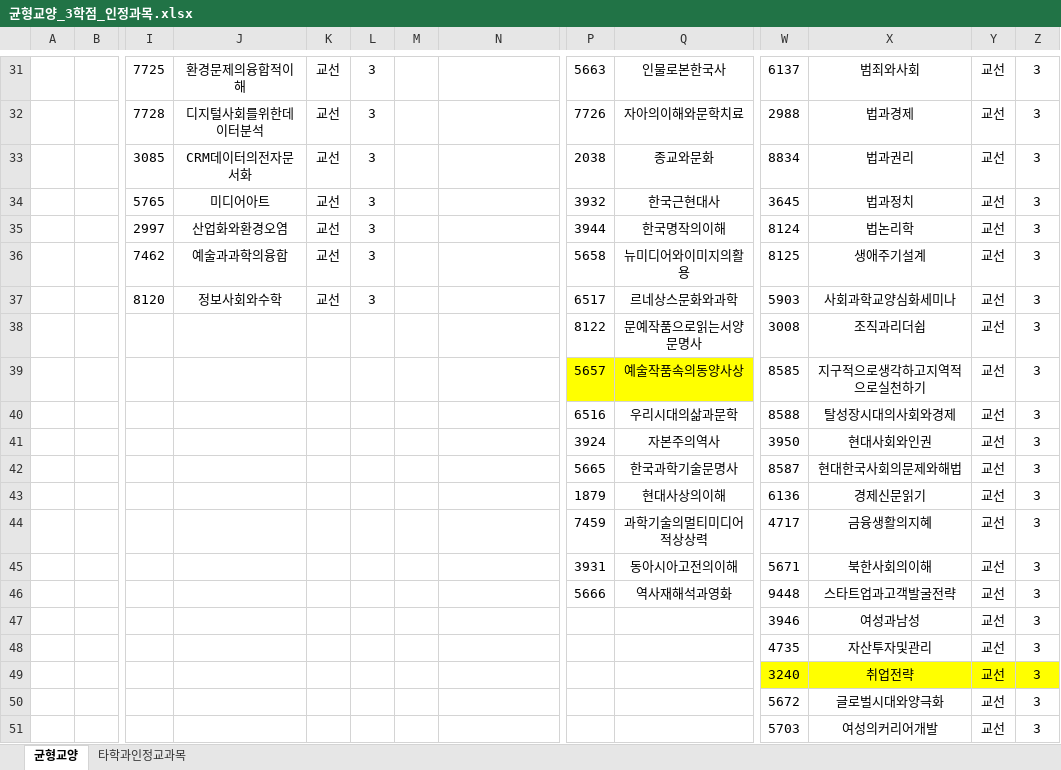
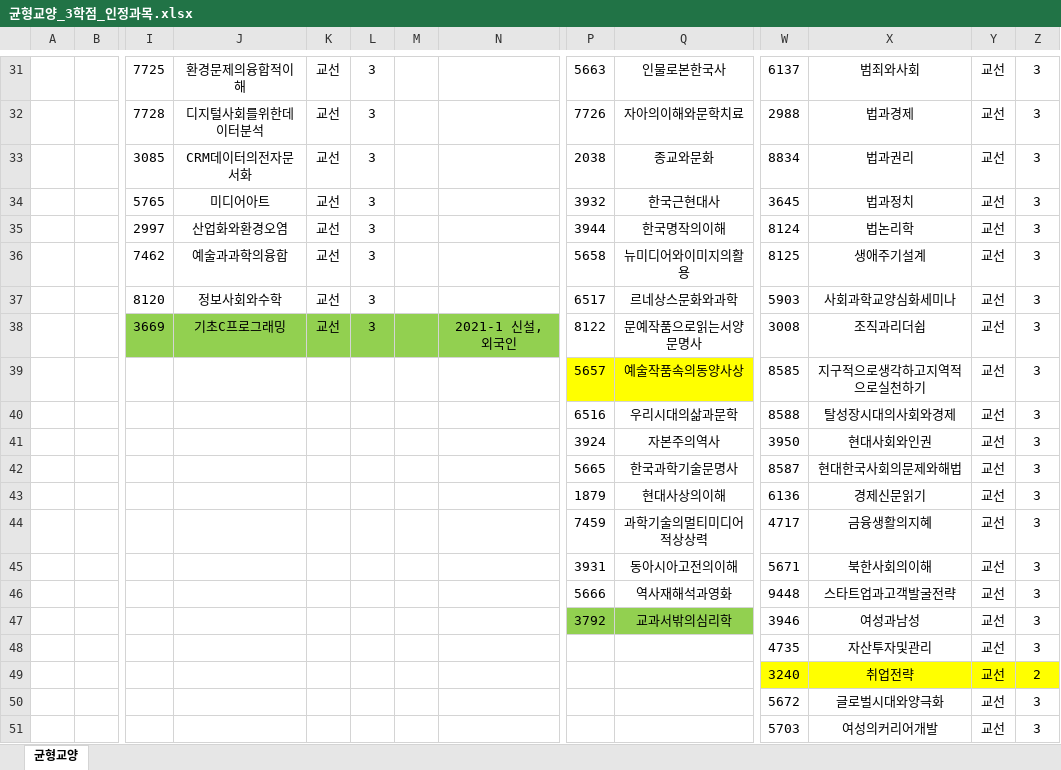
Before and after one commit to ssahn0806/graduate-helper, an Excel workbook: data/균형교양_3학점_인정과목.xlsx, sheet 균형교양, drawn as a sheet; only a part is shown, gaps mark what is left out; values as stored, in another font and other column widths than the file's, no borders; removed rows and columns are numbered as before the commit, all else as after; rows hold the shown columns only; the diff names each change by its address in the sheet, - before the commit and + after, or states it on an @@ line.

```diff
--- a/data/균형교양_3학점_인정과목.xlsx (sheet 균형교양)
+++ b/data/균형교양_3학점_인정과목.xlsx (sheet 균형교양)
-sheet tab: 타학과인정교과목
-I38: (empty)
+I38: 3669
-I38:N38 fill: none
+I38:N38 fill: #92D050
-J38: (empty)
+J38: 기초C프로그래밍
-K38: (empty)
+K38: 교선
-L38: (empty)
+L38: 3
-N38: (empty)
+N38: 2021-1 신설, 외국인
-row 47:  |  |  |  |  |  |  |  |  |  | 3946 | 여성과남성 | 교선 | 3
+row 47:  |  |  |  |  |  |  |  | 3792 | 교과서밖의심리학 | 3946 | 여성과남성 | 교선 | 3
-Z49: 3
+Z49: 2
```
Also changed, not shown: data/소프트웨어_전공.xlsx.
